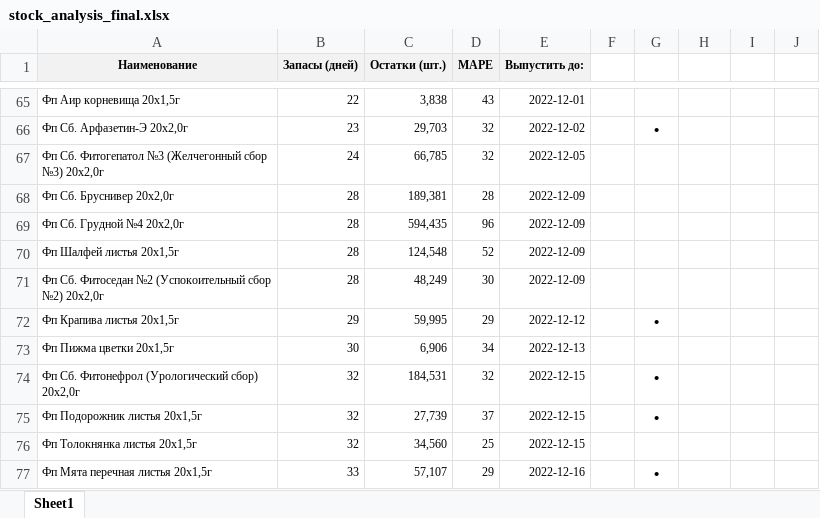
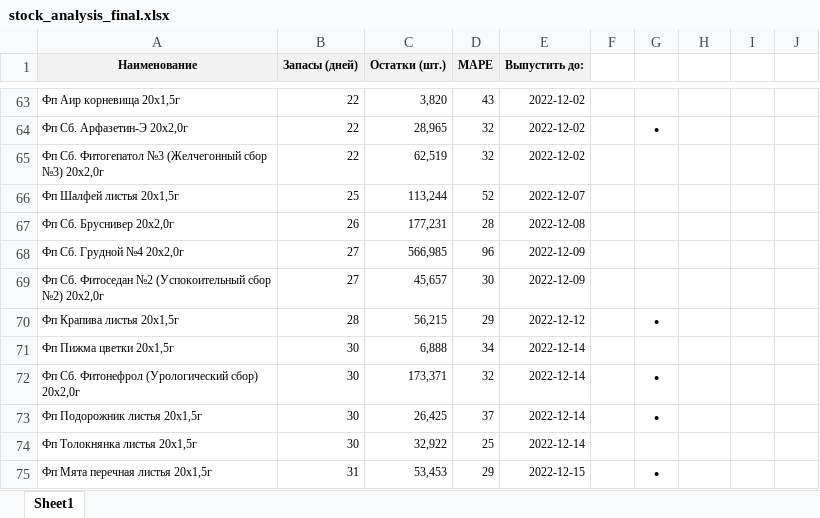
Before and after one commit to andreykoz82/KPI-PBI, an Excel workbook: stock_analysis_final.xlsx, sheet Sheet1, drawn as a sheet; only a part is shown, gaps mark what is left out; values as stored, in another font and other column widths than the file's, no borders; conditional formats not drawn; removed rows and columns are numbered as before the commit, all else as after; the diff covers the shown part only; the diff names each change by its address in the sheet, - before the commit and + after, or states it on an @@ line.

```diff
--- a/stock_analysis_final.xlsx (sheet Sheet1)
+++ b/stock_analysis_final.xlsx (sheet Sheet1)
-C63 (Остатки (шт.)): 3,838
+C63 (Остатки (шт.)): 3,820
-E63 (Выпустить до:): 2022-12-01
+E63 (Выпустить до:): 2022-12-02
-B64 (Запасы (дней)): 23
+B64 (Запасы (дней)): 22
-C64 (Остатки (шт.)): 29,703
+C64 (Остатки (шт.)): 28,965
-B65 (Запасы (дней)): 24
+B65 (Запасы (дней)): 22
-C65 (Остатки (шт.)): 66,785
+C65 (Остатки (шт.)): 62,519
-E65 (Выпустить до:): 2022-12-05
+E65 (Выпустить до:): 2022-12-02
+row 66: Фп Шалфей листья 20х1,5г | 25 | 113,244 | 52 | 2022-12-07 |  |  | 0
-B67 (Запасы (дней)): 28
+B67 (Запасы (дней)): 26
-C67 (Остатки (шт.)): 189,381
+C67 (Остатки (шт.)): 177,231
-E67 (Выпустить до:): 2022-12-09
+E67 (Выпустить до:): 2022-12-08
-B68 (Запасы (дней)): 28
+B68 (Запасы (дней)): 27
-C68 (Остатки (шт.)): 594,435
+C68 (Остатки (шт.)): 566,985
-row 70: Фп Шалфей листья 20х1,5г | 28 | 124,548 | 52 | 2022-12-09 |  |  | 0
-B69 (Запасы (дней)): 28
+B69 (Запасы (дней)): 27
-C69 (Остатки (шт.)): 48,249
+C69 (Остатки (шт.)): 45,657
-B70 (Запасы (дней)): 29
+B70 (Запасы (дней)): 28
-C70 (Остатки (шт.)): 59,995
+C70 (Остатки (шт.)): 56,215
-C71 (Остатки (шт.)): 6,906
+C71 (Остатки (шт.)): 6,888
-E71 (Выпустить до:): 2022-12-13
+E71 (Выпустить до:): 2022-12-14
-B72:B74 (Запасы (дней)): 32
+B72:B74 (Запасы (дней)): 30
-C72 (Остатки (шт.)): 184,531
+C72 (Остатки (шт.)): 173,371
-E72:E74 (Выпустить до:): 2022-12-15
+E72:E74 (Выпустить до:): 2022-12-14
-C73 (Остатки (шт.)): 27,739
+C73 (Остатки (шт.)): 26,425
-C74 (Остатки (шт.)): 34,560
+C74 (Остатки (шт.)): 32,922
-B75 (Запасы (дней)): 33
+B75 (Запасы (дней)): 31
-C75 (Остатки (шт.)): 57,107
+C75 (Остатки (шт.)): 53,453
-E75 (Выпустить до:): 2022-12-16
+E75 (Выпустить до:): 2022-12-15
```
Also changed, not shown: 19 added rows, 19 removed rows and 180 edited cells elsewhere in this sheet, formulas that keep their value, 1 other file.
